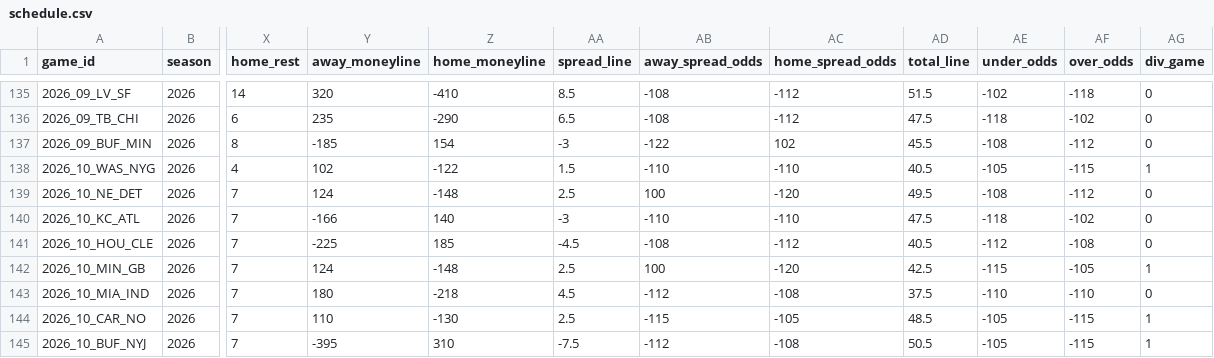
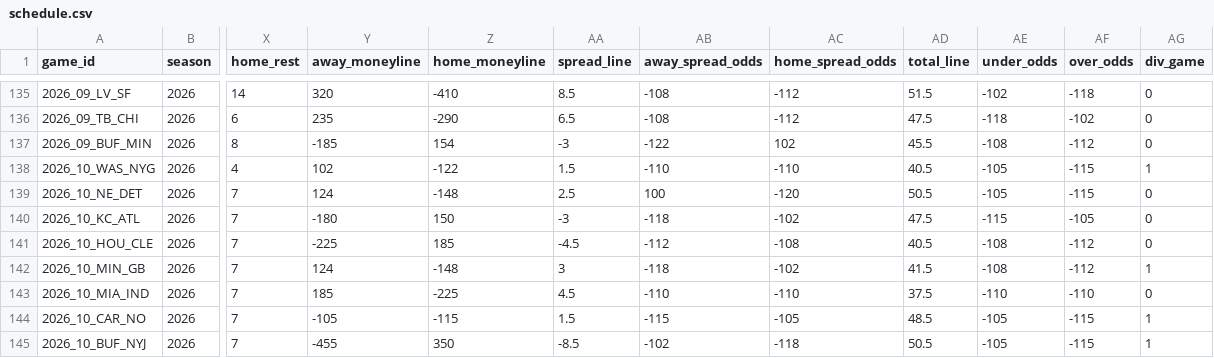
Before and after one commit to zcathey/MLB-totals, a CSV file: nfl/data/schedule.csv, drawn as a sheet; only a part is shown, gaps mark what is left out; the diff covers the shown part only; the diff names each change by its address in the sheet, - before the commit and + after, or states it on an @@ line.

```diff
--- a/nfl/data/schedule.csv
+++ b/nfl/data/schedule.csv
-AD139 (total_line): 49.5
+AD139 (total_line): 50.5
-AE139 (under_odds): -108
+AE139 (under_odds): -105
-AF139 (over_odds): -112
+AF139 (over_odds): -115
-Y140 (away_moneyline): -166
+Y140 (away_moneyline): -180
-Z140 (home_moneyline): 140
+Z140 (home_moneyline): 150
-AB140 (away_spread_odds): -110
+AB140 (away_spread_odds): -118
-AC140 (home_spread_odds): -110
+AC140 (home_spread_odds): -102
-AE140 (under_odds): -118
+AE140 (under_odds): -115
-AF140 (over_odds): -102
+AF140 (over_odds): -105
-AB141 (away_spread_odds): -108
+AB141 (away_spread_odds): -112
-AC141 (home_spread_odds): -112
+AC141 (home_spread_odds): -108
-AE141 (under_odds): -112
+AE141 (under_odds): -108
-AF141 (over_odds): -108
+AF141 (over_odds): -112
-AA142 (spread_line): 2.5
+AA142 (spread_line): 3
-AB142 (away_spread_odds): 100
+AB142 (away_spread_odds): -118
-AC142 (home_spread_odds): -120
+AC142 (home_spread_odds): -102
-AD142 (total_line): 42.5
+AD142 (total_line): 41.5
-AE142 (under_odds): -115
+AE142 (under_odds): -108
-AF142 (over_odds): -105
+AF142 (over_odds): -112
-Y143 (away_moneyline): 180
+Y143 (away_moneyline): 185
-Z143 (home_moneyline): -218
+Z143 (home_moneyline): -225
-AB143 (away_spread_odds): -112
+AB143 (away_spread_odds): -110
-AC143 (home_spread_odds): -108
+AC143 (home_spread_odds): -110
-Y144 (away_moneyline): 110
+Y144 (away_moneyline): -105
-Z144 (home_moneyline): -130
+Z144 (home_moneyline): -115
-AA144 (spread_line): 2.5
+AA144 (spread_line): 1.5
-Y145 (away_moneyline): -395
+Y145 (away_moneyline): -455
-Z145 (home_moneyline): 310
+Z145 (home_moneyline): 350
-AA145 (spread_line): -7.5
+AA145 (spread_line): -8.5
-AB145 (away_spread_odds): -112
+AB145 (away_spread_odds): -102
-AC145 (home_spread_odds): -108
+AC145 (home_spread_odds): -118
```
Also changed, not shown: 25 edited cells elsewhere in this file, nfl/data/team_stats.csv, 3 other files.
